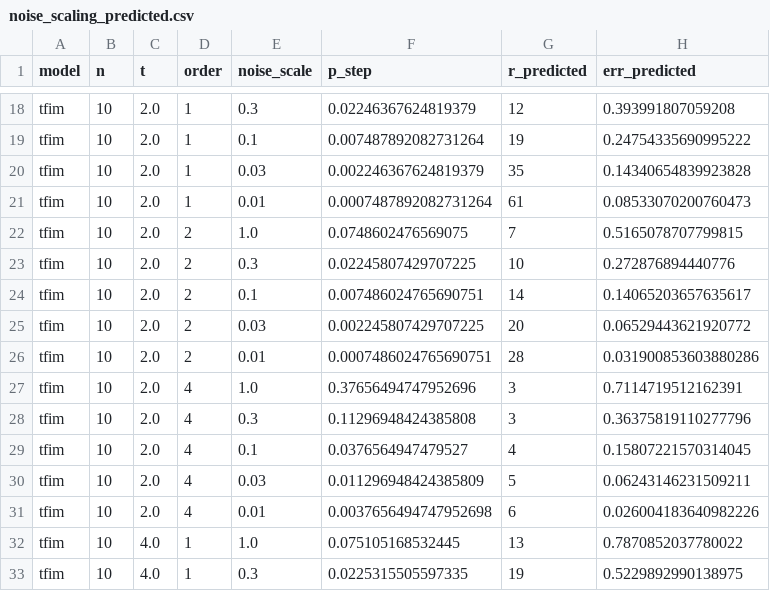
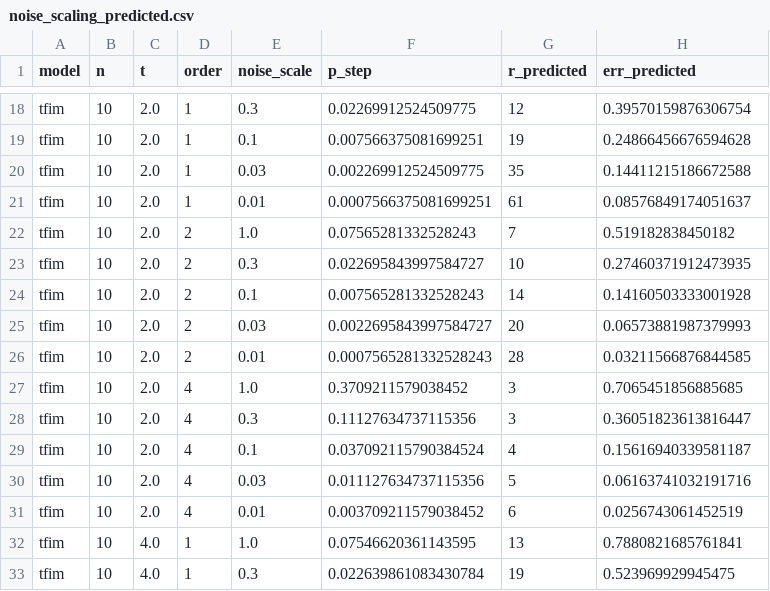
Before and after one commit to jayhsu0627/qtrotter, a CSV file: results/noise_scaling_predicted.csv, drawn as a sheet; only a part is shown, gaps mark what is left out; the diff covers the shown part only; the diff names each change by its address in the sheet, - before the commit and + after, or states it on an @@ line.

```diff
--- a/results/noise_scaling_predicted.csv
+++ b/results/noise_scaling_predicted.csv
-F18 (p_step): 0.02246367624819379
+F18 (p_step): 0.02269912524509775
-H18 (err_predicted): 0.393991807059208
+H18 (err_predicted): 0.39570159876306754
-F19 (p_step): 0.007487892082731264
+F19 (p_step): 0.007566375081699251
-H19 (err_predicted): 0.24754335690995222
+H19 (err_predicted): 0.24866456676594628
-F20 (p_step): 0.002246367624819379
+F20 (p_step): 0.002269912524509775
-H20 (err_predicted): 0.14340654839923828
+H20 (err_predicted): 0.14411215186672588
-F21 (p_step): 0.0007487892082731264
+F21 (p_step): 0.0007566375081699251
-H21 (err_predicted): 0.08533070200760473
+H21 (err_predicted): 0.08576849174051637
-F22 (p_step): 0.0748602476569075
+F22 (p_step): 0.07565281332528243
-H22 (err_predicted): 0.5165078707799815
+H22 (err_predicted): 0.519182838450182
-F23 (p_step): 0.02245807429707225
+F23 (p_step): 0.022695843997584727
-H23 (err_predicted): 0.272876894440776
+H23 (err_predicted): 0.27460371912473935
-F24 (p_step): 0.007486024765690751
+F24 (p_step): 0.007565281332528243
-H24 (err_predicted): 0.14065203657635617
+H24 (err_predicted): 0.14160503333001928
-F25 (p_step): 0.002245807429707225
+F25 (p_step): 0.0022695843997584727
-H25 (err_predicted): 0.06529443621920772
+H25 (err_predicted): 0.06573881987379993
-F26 (p_step): 0.0007486024765690751
+F26 (p_step): 0.0007565281332528243
-H26 (err_predicted): 0.031900853603880286
+H26 (err_predicted): 0.03211566876844585
-F27 (p_step): 0.37656494747952696
+F27 (p_step): 0.3709211579038452
-H27 (err_predicted): 0.7114719512162391
+H27 (err_predicted): 0.7065451856885685
-F28 (p_step): 0.11296948424385808
+F28 (p_step): 0.11127634737115356
-H28 (err_predicted): 0.36375819110277796
+H28 (err_predicted): 0.36051823613816447
-F29 (p_step): 0.0376564947479527
+F29 (p_step): 0.037092115790384524
-H29 (err_predicted): 0.15807221570314045
+H29 (err_predicted): 0.15616940339581187
-F30 (p_step): 0.011296948424385809
+F30 (p_step): 0.011127634737115356
-H30 (err_predicted): 0.06243146231509211
+H30 (err_predicted): 0.06163741032191716
-F31 (p_step): 0.0037656494747952698
+F31 (p_step): 0.003709211579038452
-H31 (err_predicted): 0.026004183640982226
+H31 (err_predicted): 0.0256743061452519
-F32 (p_step): 0.075105168532445
+F32 (p_step): 0.07546620361143595
-H32 (err_predicted): 0.7870852037780022
+H32 (err_predicted): 0.7880821685761841
-F33 (p_step): 0.0225315505597335
+F33 (p_step): 0.022639861083430784
-H33 (err_predicted): 0.5229892990138975
+H33 (err_predicted): 0.523969929945475
```
Also changed, not shown: 58 edited cells elsewhere in this file, results/noise_scaling.csv, results/noisy.csv, 33 other files.
